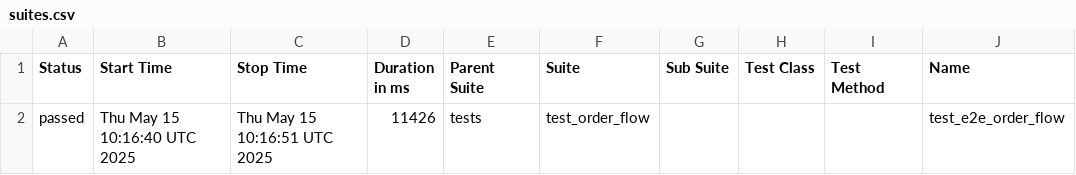
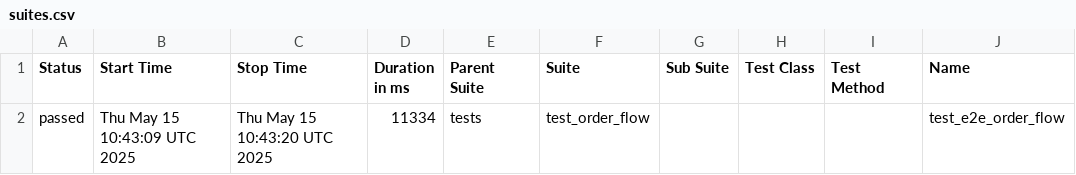
Before and after one commit to Bismaya2401/python-selanium, a CSV file: docs/allure-report/data/suites.csv, drawn as a sheet; only a part is shown; the diff names each change by its address in the sheet, - before the commit and + after, or states it on an @@ line.

```diff
--- a/docs/allure-report/data/suites.csv
+++ b/docs/allure-report/data/suites.csv
-B2 (Start Time): Thu May 15 10:16:40 UTC 2025
+B2 (Start Time): Thu May 15 10:43:09 UTC 2025
-C2 (Stop Time): Thu May 15 10:16:51 UTC 2025
+C2 (Stop Time): Thu May 15 10:43:20 UTC 2025
-D2 (Duration in ms): 11426
+D2 (Duration in ms): 11334
```
Also changed, not shown: 18 other files.
